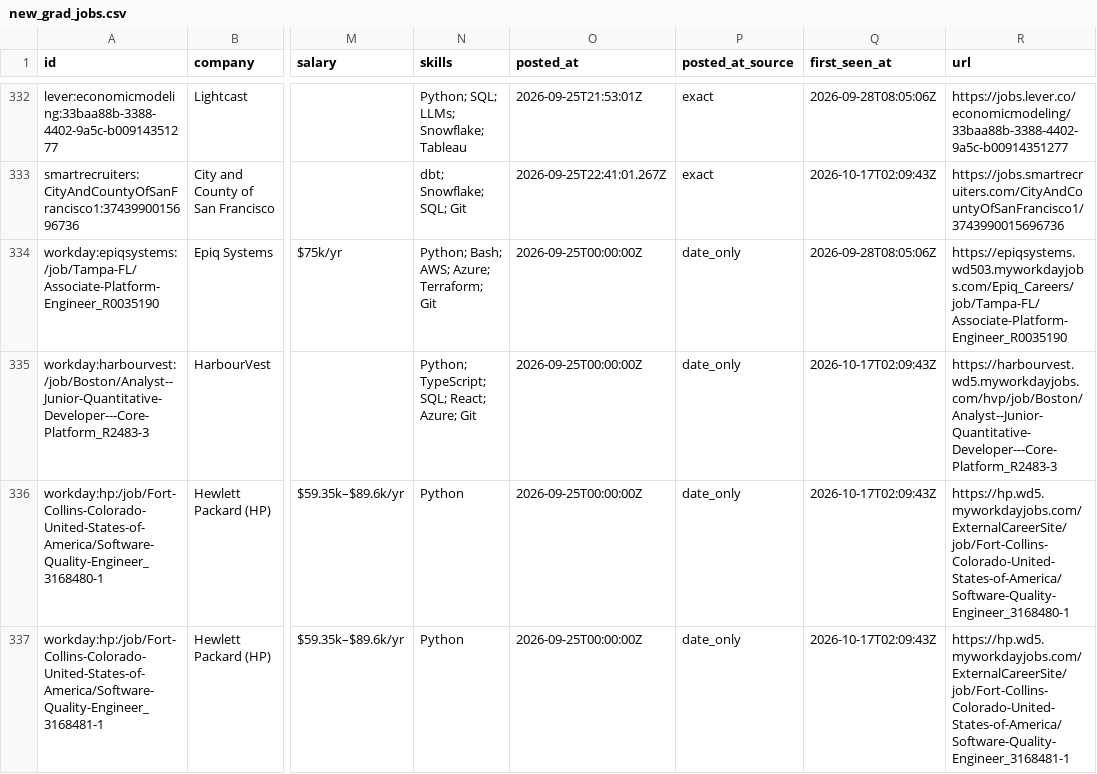
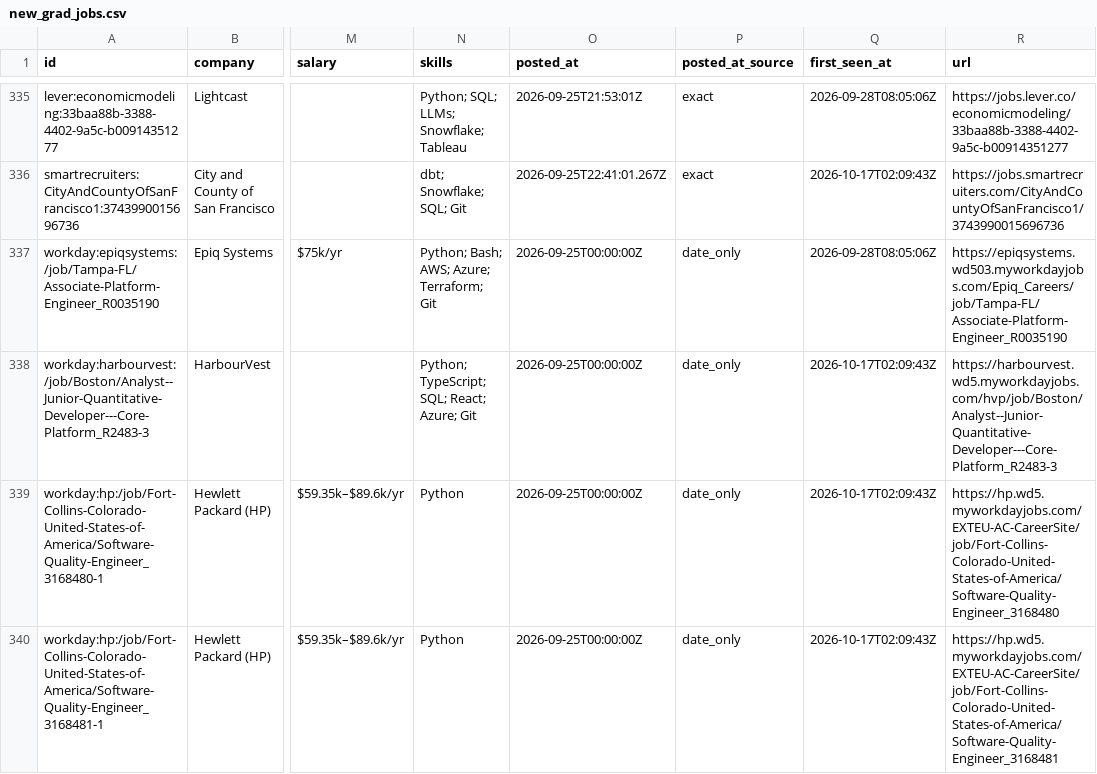
Before and after one commit to apxxrv/New-Grad-Tech-Jobs, a CSV file: data/new_grad_jobs.csv, drawn as a sheet; only a part is shown, gaps mark what is left out; addresses are those after the commit; the diff covers the shown part only; the diff names each change by its address in the sheet, - before the commit and + after, or states it on an @@ line.

```diff
--- a/data/new_grad_jobs.csv
+++ b/data/new_grad_jobs.csv
-R339 (url): https://hp.wd5.myworkdayjobs.com/ExternalCareerSite/job/Fort-Collins-Colorado-United-States-of-America/Software-Quality-Engineer_3168480-1
+R339 (url): https://hp.wd5.myworkdayjobs.com/EXTEU-AC-CareerSite/job/Fort-Collins-Colorado-United-States-of-America/Software-Quality-Engineer_3168480
-R340 (url): https://hp.wd5.myworkdayjobs.com/ExternalCareerSite/job/Fort-Collins-Colorado-United-States-of-America/Software-Quality-Engineer_3168481-1
+R340 (url): https://hp.wd5.myworkdayjobs.com/EXTEU-AC-CareerSite/job/Fort-Collins-Colorado-United-States-of-America/Software-Quality-Engineer_3168481
```
Also changed, not shown: 3 added rows, 1 removed row and 5 edited cells elsewhere in this file, docs/new_grad_jobs.csv, 16 other files.
